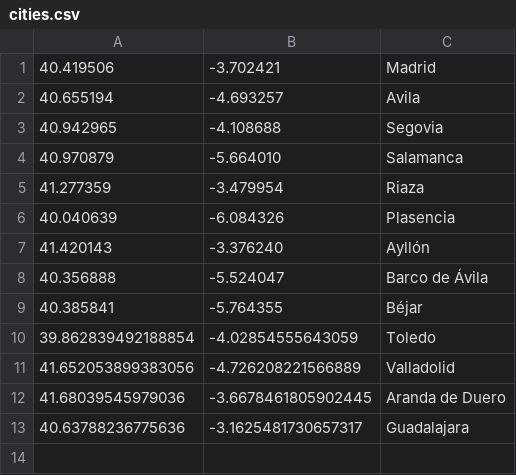
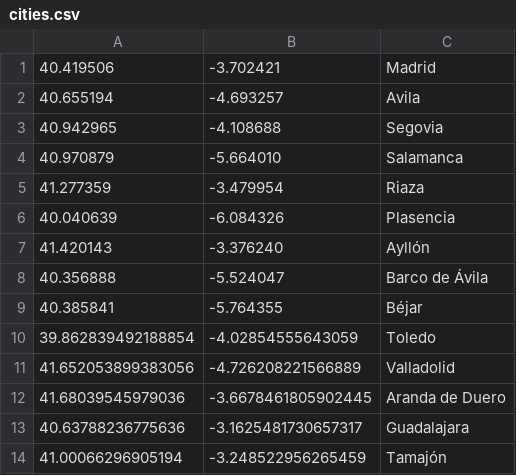
Before and after one commit to B4dWo1f/RUNplots, a CSV file: cities.csv, drawn as a sheet; the diff names each change by its address in the sheet, - before the commit and + after, or states it on an @@ line.

```diff
--- a/cities.csv
+++ b/cities.csv
+row 14: 41.00066296905194 | -3.248522956265459 | Tamajón
```
Also changed, not shown: takeoffs.csv, 2 other files.
